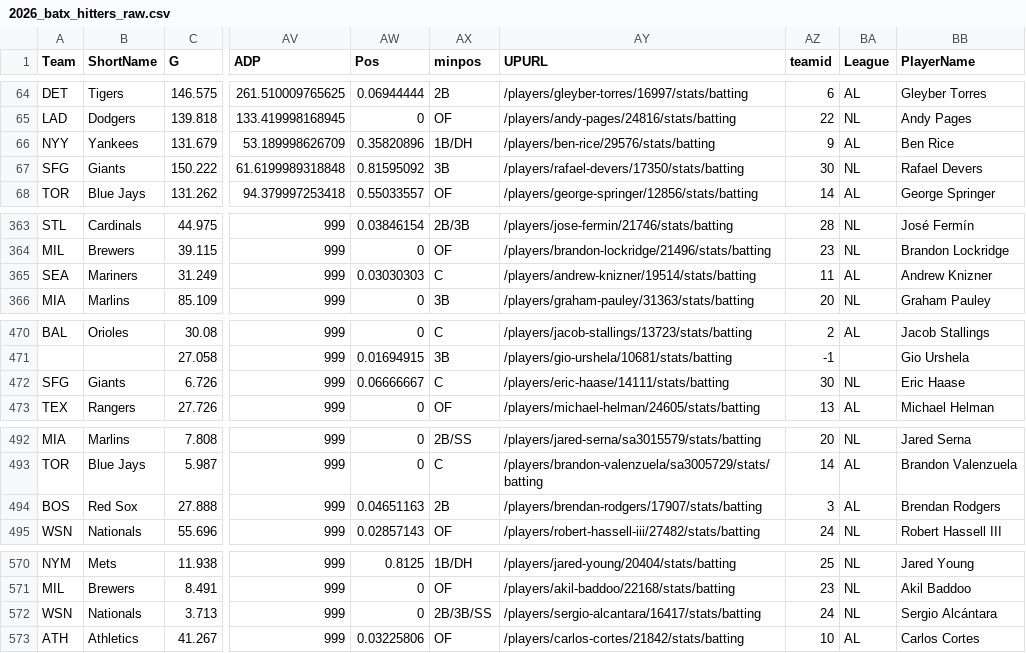
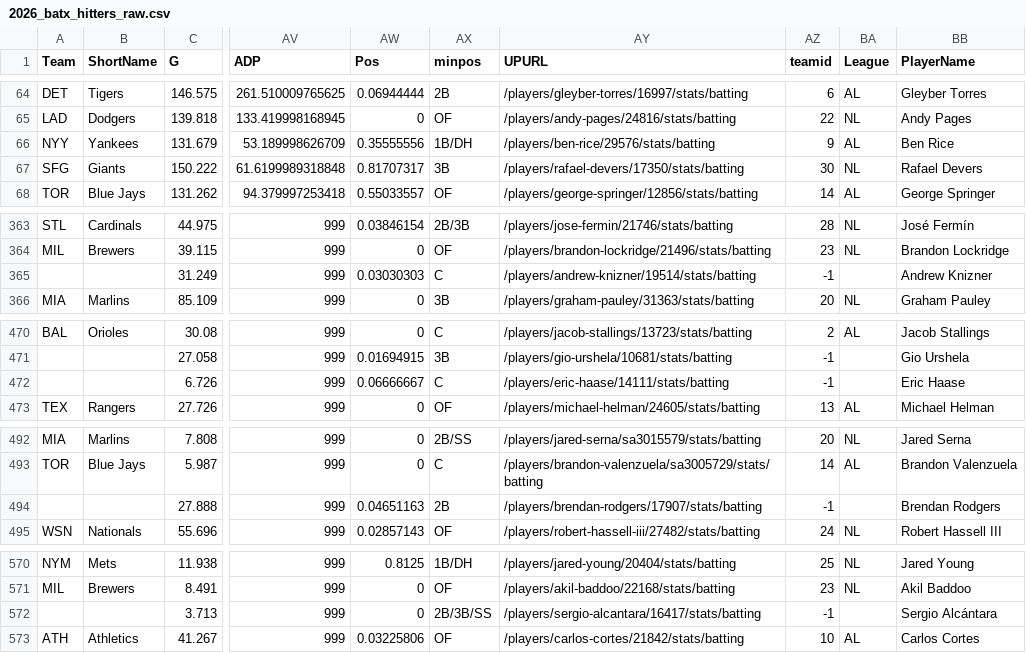
Before and after one commit to collinmyshot/fantasy-baseball-projection-updater-pipeline, a CSV file: data/raw/2026_batx_hitters_raw.csv, drawn as a sheet; only a part is shown, gaps mark what is left out; the diff covers the shown part only; the diff names each change by its address in the sheet, - before the commit and + after, or states it on an @@ line.

```diff
--- a/data/raw/2026_batx_hitters_raw.csv
+++ b/data/raw/2026_batx_hitters_raw.csv
-AW66 (Pos): 0.35820896
+AW66 (Pos): 0.35555556
-AW67 (Pos): 0.81595092
+AW67 (Pos): 0.81707317
-A365 (Team): SEA
+A365 (Team): (empty)
-B365 (ShortName): Mariners
+B365 (ShortName): (empty)
-AZ365 (teamid): 11
+AZ365 (teamid): -1
-BA365 (League): AL
+BA365 (League): (empty)
-A472 (Team): SFG
+A472 (Team): (empty)
-B472 (ShortName): Giants
+B472 (ShortName): (empty)
-AZ472 (teamid): 30
+AZ472 (teamid): -1
-BA472 (League): NL
+BA472 (League): (empty)
-A494 (Team): BOS
+A494 (Team): (empty)
-B494 (ShortName): Red Sox
+B494 (ShortName): (empty)
-AZ494 (teamid): 3
+AZ494 (teamid): -1
-BA494 (League): AL
+BA494 (League): (empty)
-A572 (Team): WSN
+A572 (Team): (empty)
-B572 (ShortName): Nationals
+B572 (ShortName): (empty)
-AZ572 (teamid): 24
+AZ572 (teamid): -1
-BA572 (League): NL
+BA572 (League): (empty)
```
Also changed, not shown: 10 edited cells elsewhere in this file, data/processed/2026_adp_unmatched.csv, data/processed/2026_hitters_standard_all_systems.csv, 25 other files.
